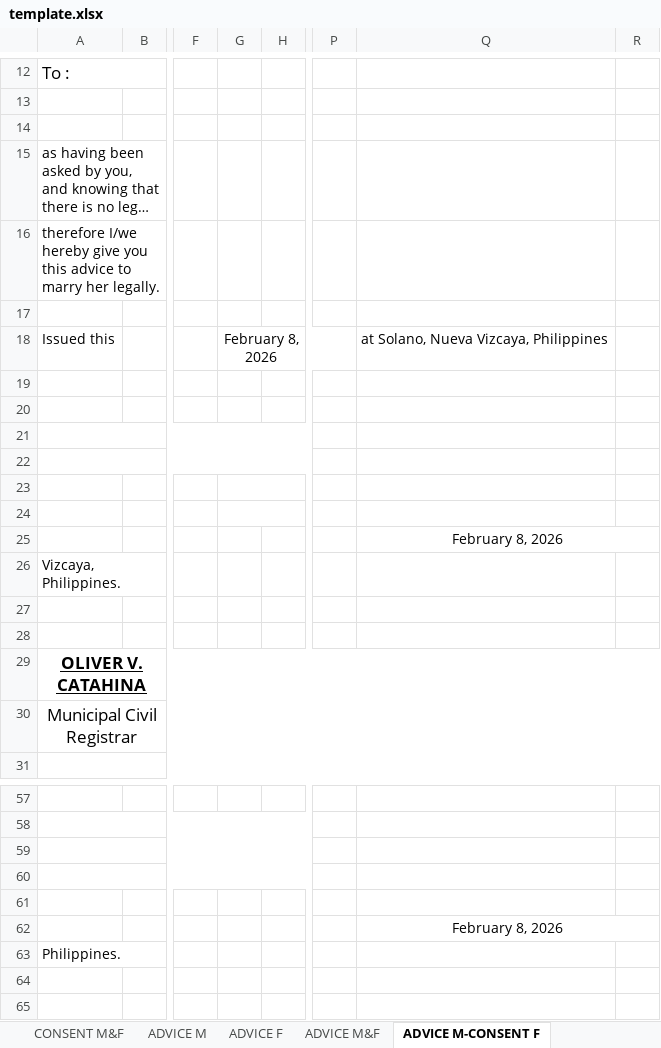
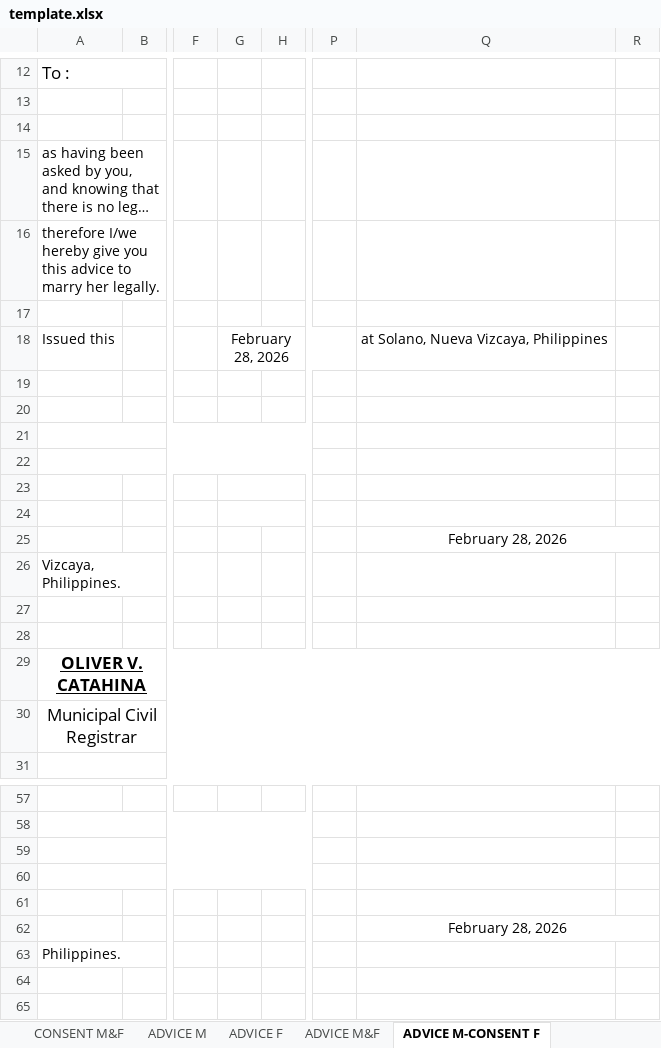
Before and after one commit to iHoshiii/Marriage-License-System, an Excel workbook: ui/src/assets/excel/template.xlsx, sheet ADVICE M-CONSENT F, drawn as a sheet; only a part is shown, gaps mark what is left out; long unchanged cells end in …; values as stored, in another font and other column widths than the file's, no borders; charts and pictures not drawn; the diff names each change by its address in the sheet, - before the commit and + after, or states it on an @@ line.

```diff
--- a/ui/src/assets/excel/template.xlsx (sheet ADVICE M-CONSENT F)
+++ b/ui/src/assets/excel/template.xlsx (sheet ADVICE M-CONSENT F)
-G18: February 8, 2026
+G18: February 28, 2026
-Q25: February 8, 2026
+Q25: February 28, 2026
-Q62: February 8, 2026
+Q62: February 28, 2026
```
Also changed, not shown: sheet ADVICE M&F, sheet CONSENT M-ADVICE F, sheet ADVICE F, sheet ADVICE M, sheet CONSENT M&F, sheet CONSENT F, 1 more sheet.
